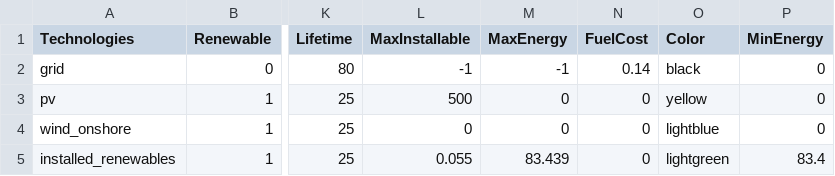
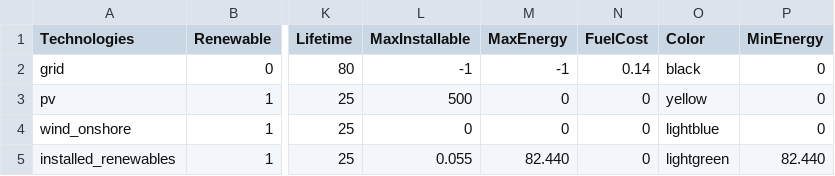
Before and after one commit to QuentinNativel/Energetic_modelling_SS2019, a CSV file: data/technologies_2_grid.csv, drawn as a sheet; only a part is shown, gaps mark what is left out; the diff names each change by its address in the sheet, - before the commit and + after, or states it on an @@ line.

```diff
--- a/data/technologies_2_grid.csv
+++ b/data/technologies_2_grid.csv
-M5 (MaxEnergy): 83.439
+M5 (MaxEnergy): 82.440
-P5 (MinEnergy): 83.4
+P5 (MinEnergy): 82.440
```
